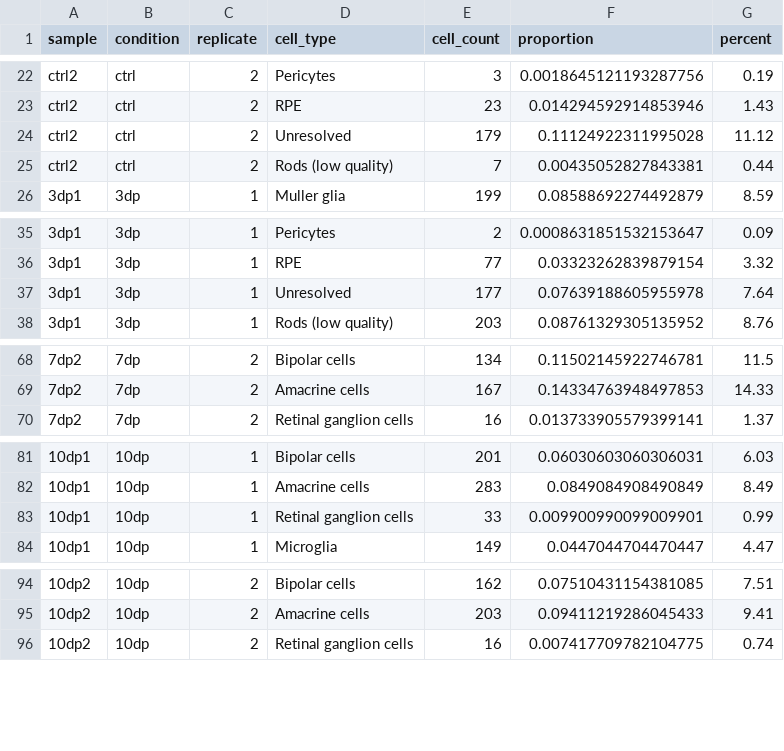
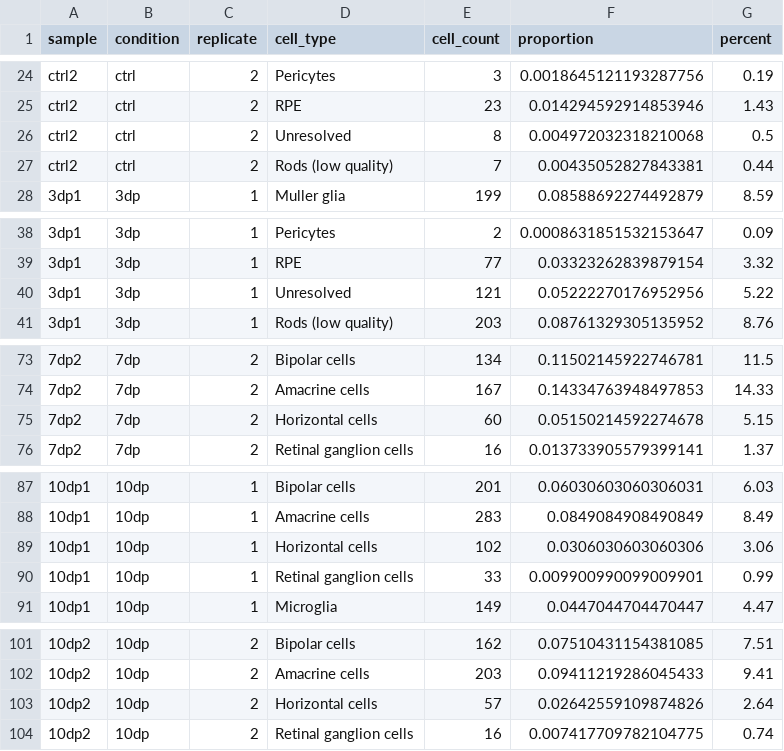
Before and after one commit to mr-mahabubur-rahman/sc-project1-zebrafish-retina, a CSV file: tables/cell_type_proportions.csv, drawn as a sheet; only a part is shown, gaps mark what is left out; the diff covers the shown part only.

```diff
--- a/tables/cell_type_proportions.csv
+++ b/tables/cell_type_proportions.csv
@@ -23,3 +25,3 @@ ctrl2,ctrl,2,Pericytes,3,0.0018645121193287756,0.19
 ctrl2,ctrl,2,RPE,23,0.014294592914853946,1.43
-ctrl2,ctrl,2,Unresolved,179,0.11124922311995028,11.12
+ctrl2,ctrl,2,Unresolved,8,0.004972032318210068,0.5
 ctrl2,ctrl,2,Rods (low quality),7,0.00435052827843381,0.44
@@ -36,3 +39,3 @@ ctrl2,ctrl,2,Rods (low quality),7,0.00435052827843381,0.44
 3dp1,3dp,1,RPE,77,0.03323262839879154,3.32
-3dp1,3dp,1,Unresolved,177,0.07639188605955978,7.64
+3dp1,3dp,1,Unresolved,121,0.05222270176952956,5.22
 3dp1,3dp,1,Rods (low quality),203,0.08761329305135952,8.76
@@ -69,2 +74,3 @@ ctrl2,ctrl,2,Rods (low quality),7,0.00435052827843381,0.44
 7dp2,7dp,2,Amacrine cells,167,0.14334763948497853,14.33
+7dp2,7dp,2,Horizontal cells,60,0.05150214592274678,5.15
 7dp2,7dp,2,Retinal ganglion cells,16,0.013733905579399141,1.37
@@ -82,2 +88,3 @@ ctrl2,ctrl,2,Rods (low quality),7,0.00435052827843381,0.44
 10dp1,10dp,1,Amacrine cells,283,0.0849084908490849,8.49
+10dp1,10dp,1,Horizontal cells,102,0.0306030603060306,3.06
 10dp1,10dp,1,Retinal ganglion cells,33,0.009900990099009901,0.99
@@ -95,2 +102,3 @@ ctrl2,ctrl,2,Rods (low quality),7,0.00435052827843381,0.44
 10dp2,10dp,2,Amacrine cells,203,0.09411219286045433,9.41
+10dp2,10dp,2,Horizontal cells,57,0.02642559109874826,2.64
 10dp2,10dp,2,Retinal ganglion cells,16,0.007417709782104775,0.74
```
Also changed, not shown: 5 added rows and 18 edited cells elsewhere in this file, tables/cluster_annotations.csv, tables/egfp_enrichment_by_cell_type.csv, 54 other files.
